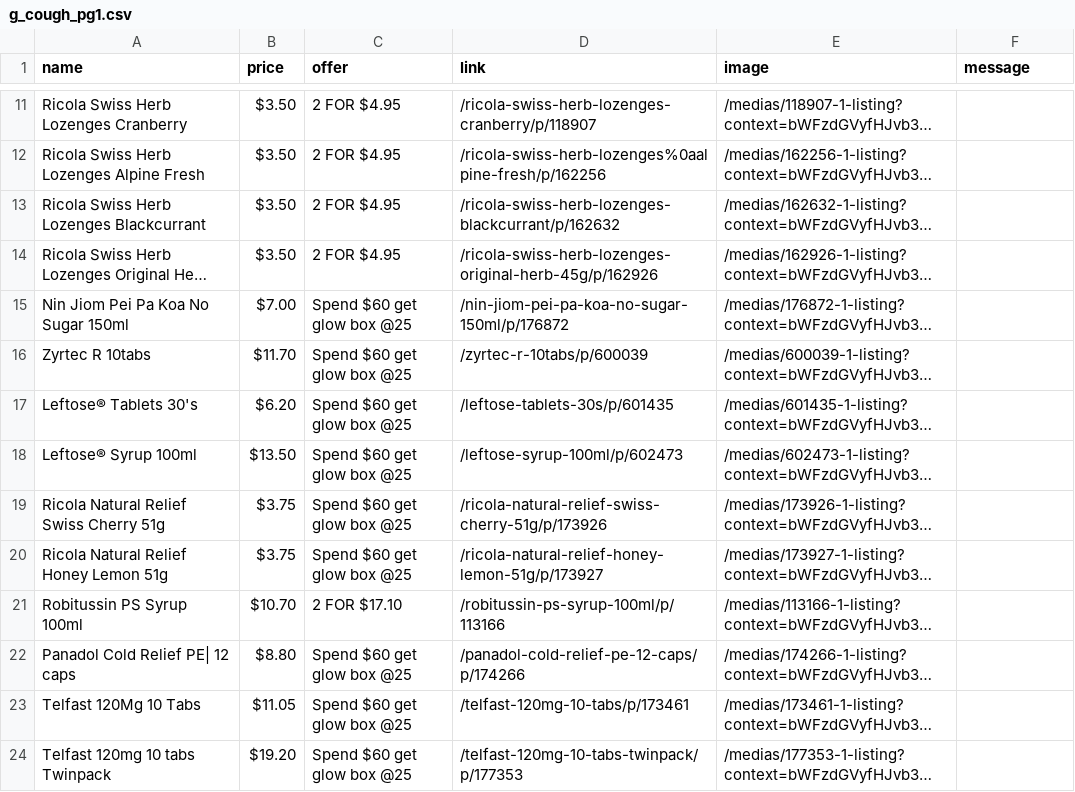
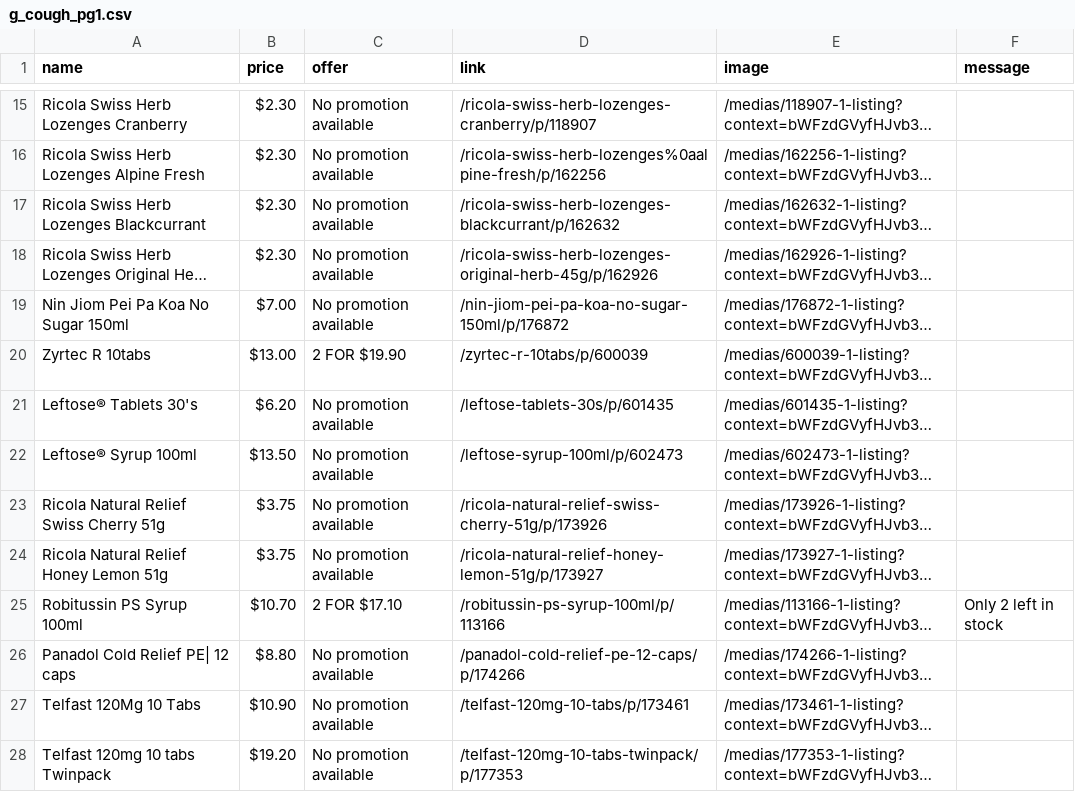
Before and after one commit to ftycty/oopp, a CSV file: scrape_files/g_cough_pg1.csv, drawn as a sheet; only a part is shown, gaps mark what is left out; long unchanged cells end in …; addresses are those after the commit; the diff covers the shown part only; the diff names each change by its address in the sheet, - before the commit and + after, or states it on an @@ line.

```diff
--- a/scrape_files/g_cough_pg1.csv
+++ b/scrape_files/g_cough_pg1.csv
-B15:B18 (price): $3.50
+B15:B18 (price): $2.30
-C15:C18 (offer): 2 FOR $4.95
+C15:C18 (offer): No promotion available
-C19 (offer): Spend $60 get glow box @25
+C19 (offer): No promotion available
-B20 (price): $11.70
+B20 (price): $13.00
-C20 (offer): Spend $60 get glow box @25
+C20 (offer): 2 FOR $19.90
-C21:C24 (offer): Spend $60 get glow box @25
+C21:C24 (offer): No promotion available
-F25 (message): (empty)
+F25 (message): Only 2 left in stock
-C26:C28 (offer): Spend $60 get glow box @25
+C26:C28 (offer): No promotion available
-B27 (price): $11.05
+B27 (price): $10.90
```
Also changed, not shown: 5 added rows, 5 removed rows and 73 edited cells elsewhere in this file, scrape_files/g_cough_pg2.csv, scrape_files/g_pain_pg1.csv, 6 other files.
